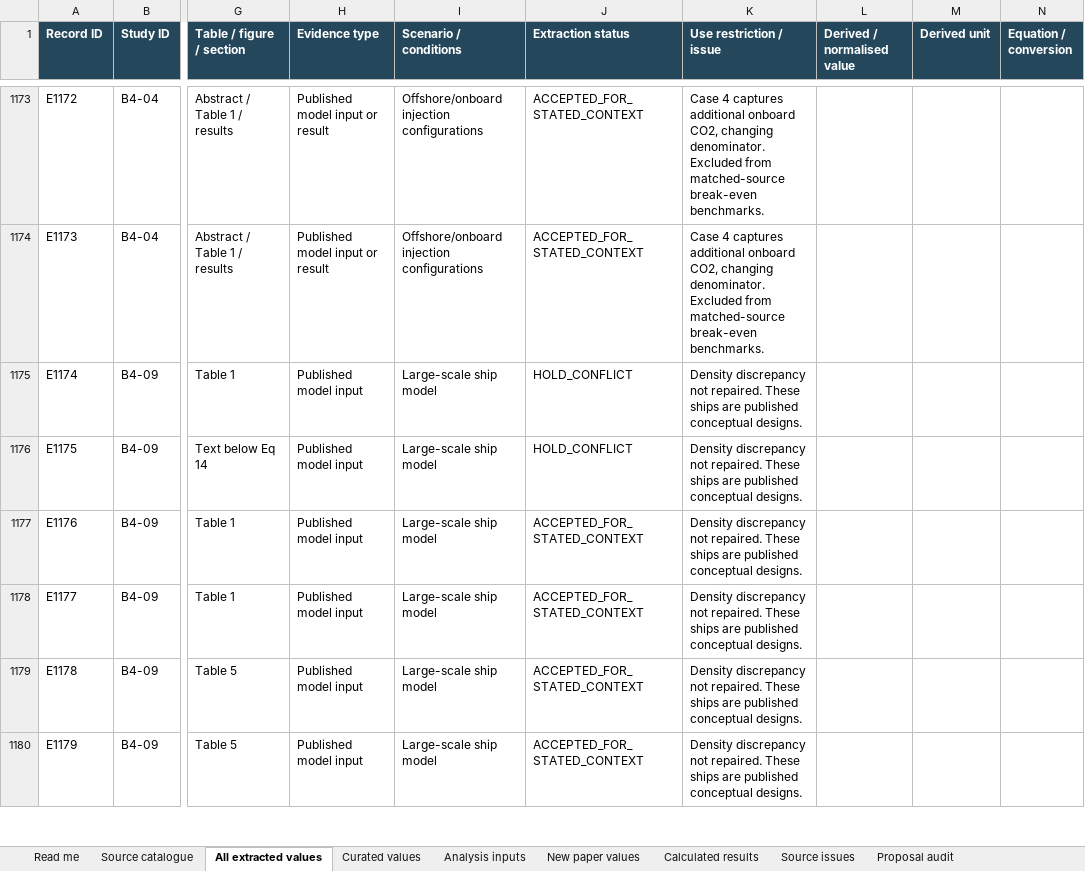
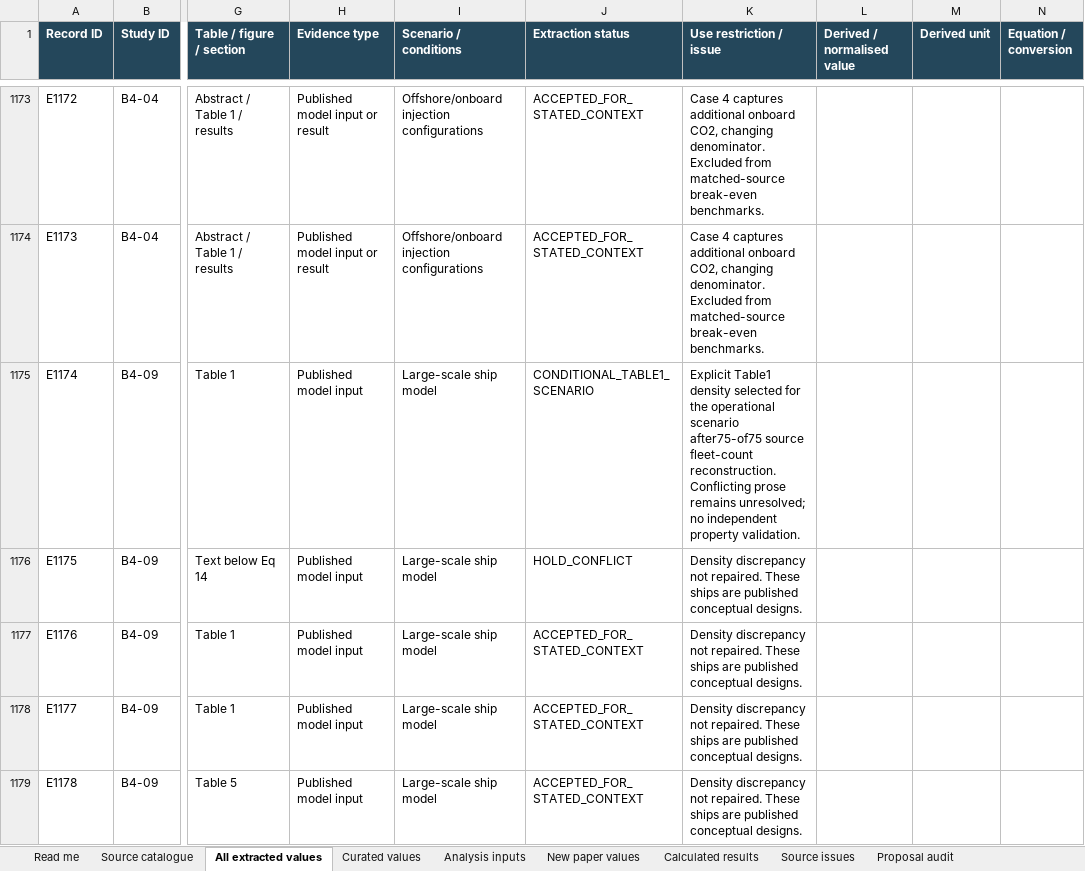
Before and after one commit to johnzhi/phd_decoding-v1, an Excel workbook: paper1/data/Paper_1_evidence.xlsx, sheet All extracted values, drawn as a sheet; only a part is shown, gaps mark what is left out; the shorter side is filled out with more unchanged rows; values as stored, in another font and other column widths than the file's, no borders; the diff names each change by its address in the sheet, - before the commit and + after, or states it on an @@ line.

Commit message:
Implement source-traceable B0-B3 operational proxy model and feasibility controls

```diff
--- a/paper1/data/Paper_1_evidence.xlsx (sheet All extracted values)
+++ b/paper1/data/Paper_1_evidence.xlsx (sheet All extracted values)
-J1175 (Extraction status): HOLD_CONFLICT
+J1175 (Extraction status): CONDITIONAL_TABLE1_SCENARIO
-K1175 (Use restriction / issue): Density discrepancy not repaired. These ships are published conceptual designs.
+K1175 (Use restriction / issue): Explicit Table1 density selected for the operational scenario after75-of75 source fleet-count reconstruction. Conflicting prose remains unresolved; no independent property validation.
```
Also changed, not shown: sheet Source issues, sheet Read me, sheet Source catalogue, sheet New paper values, sheet Curated values, other sheet tabs, 39 other files.
